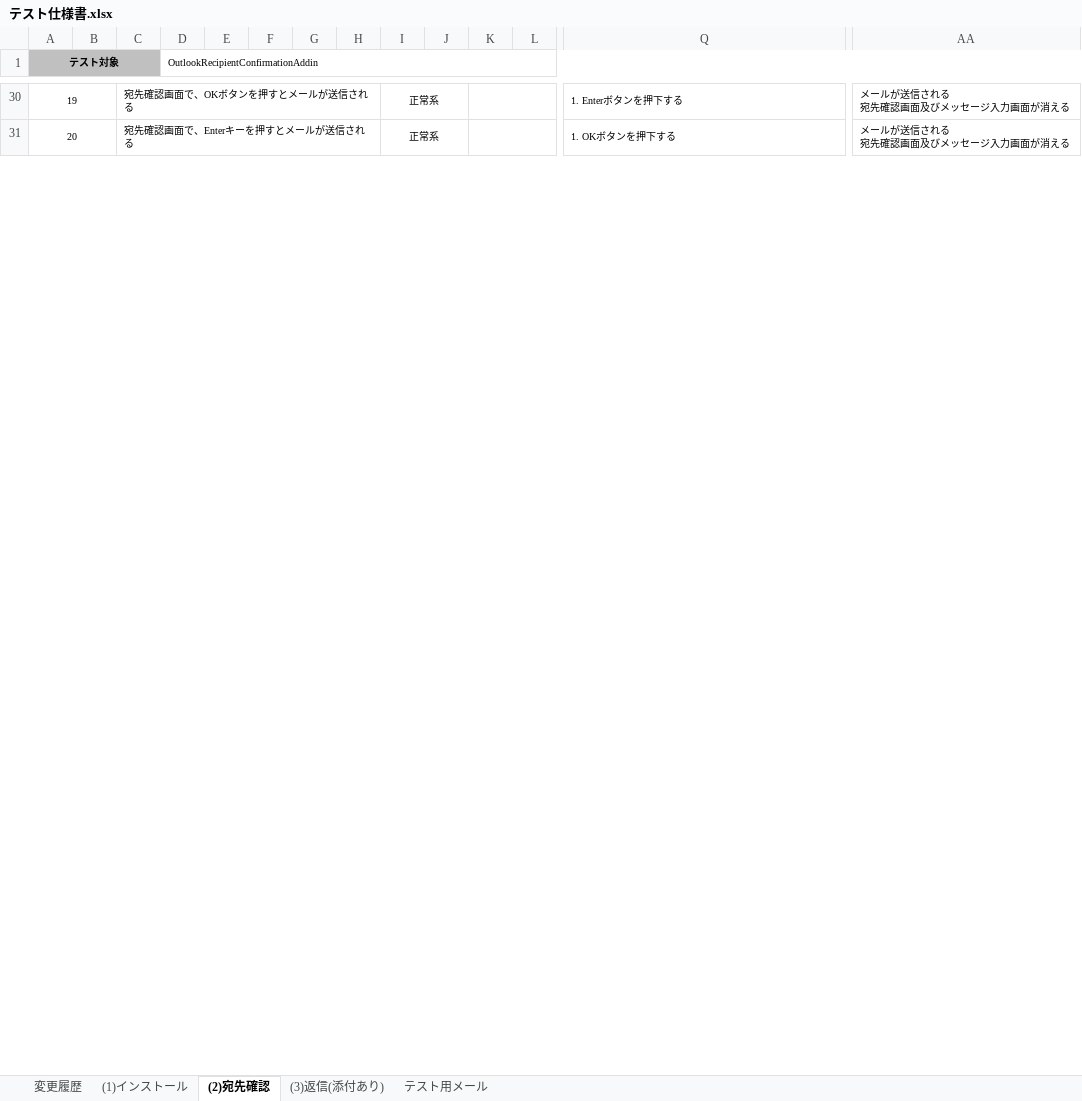
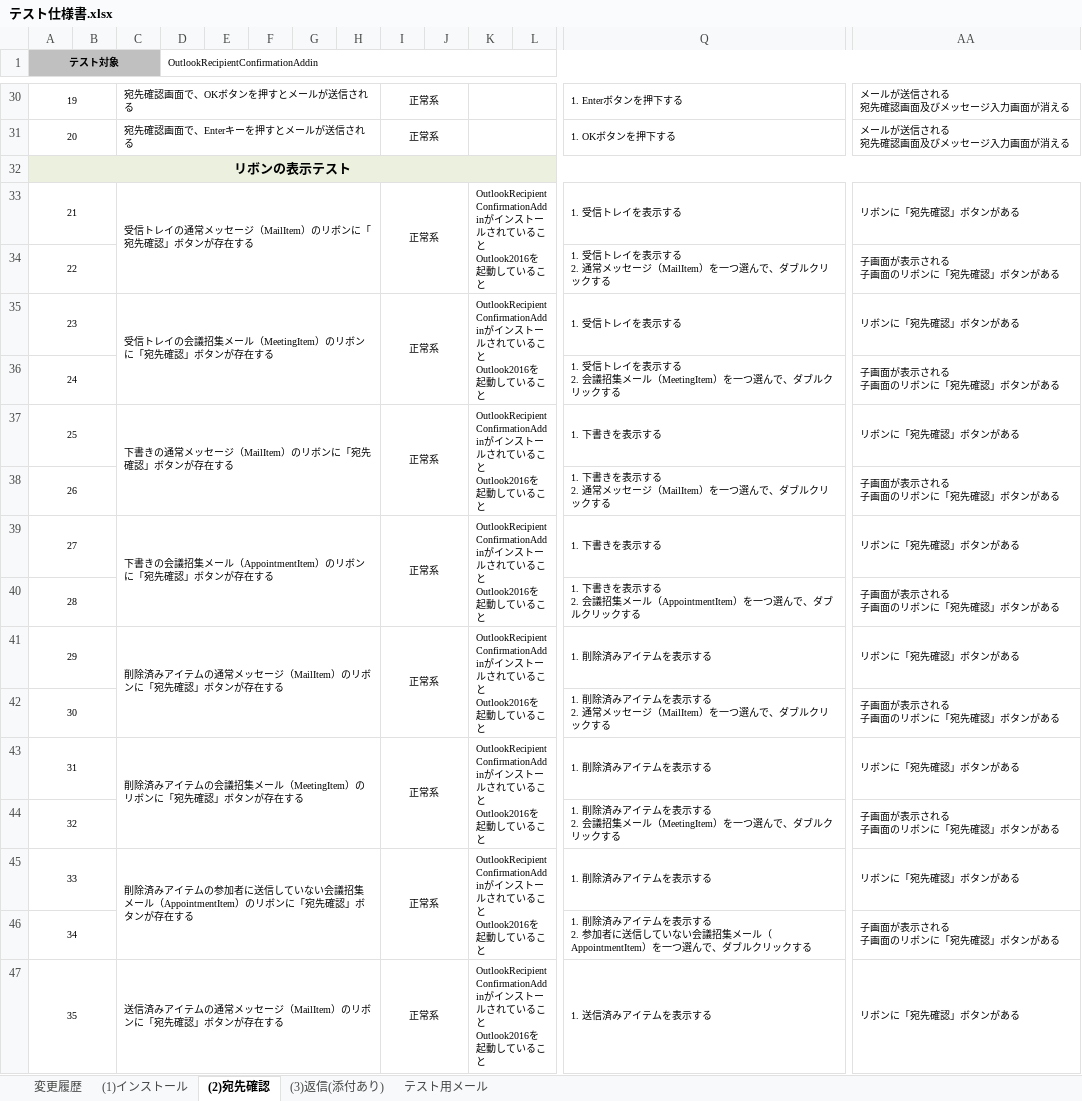
Before and after one commit to ykinoshi1015/OutlookRecipientConfirmationAddin, an Excel workbook: document/テスト仕様書.xlsx, sheet (2)宛先確認, drawn as a sheet; only a part is shown, gaps mark what is left out; values as stored, in another font and other column widths than the file's, no borders; rows hold the shown columns only; ↵ is a line break in a cell; the diff covers the shown part only; the diff names each change by its address in the sheet, - before the commit and + after, or states it on an @@ line.

Commit message:
リボン表示のテストケース追加

```diff
--- a/document/テスト仕様書.xlsx (sheet (2)宛先確認)
+++ b/document/テスト仕様書.xlsx (sheet (2)宛先確認)
+row 32: リボンの表示テスト
+row 33: 21 |  | 受信トレイの通常メッセージ（MailItem）のリボンに「宛先確認」ボタンが存在する |  |  |  |  |  | 正常系 |  | OutlookRecipientConfirmationAddinがインストールされていること ↵ Outlook2016を起動していること |  | 1. 受信トレイを表示する | リボンに「宛先確認」ボタンがある
+row 34: 22 |  |  |  |  |  |  |  |  |  |  |  | 1. 受信トレイを表示する ↵ 2. 通常メッセージ（MailItem）を一つ選んで、ダブルクリックする | 子画面が表示される ↵ 子画面のリボンに「宛先確認」ボタンがある
+row 35: 23 |  | 受信トレイの会議招集メール（MeetingItem）のリボンに「宛先確認」ボタンが存在する |  |  |  |  |  | 正常系 |  | OutlookRecipientConfirmationAddinがインストールされていること ↵ Outlook2016を起動していること |  | 1. 受信トレイを表示する | リボンに「宛先確認」ボタンがある
+row 36: 24 |  |  |  |  |  |  |  |  |  |  |  | 1. 受信トレイを表示する ↵ 2. 会議招集メール（MeetingItem）を一つ選んで、ダブルクリックする | 子画面が表示される ↵ 子画面のリボンに「宛先確認」ボタンがある
+row 37: 25 |  | 下書きの通常メッセージ（MailItem）のリボンに「宛先確認」ボタンが存在する |  |  |  |  |  | 正常系 |  | OutlookRecipientConfirmationAddinがインストールされていること ↵ Outlook2016を起動していること |  | 1. 下書きを表示する | リボンに「宛先確認」ボタンがある
+row 38: 26 |  |  |  |  |  |  |  |  |  |  |  | 1. 下書きを表示する ↵ 2. 通常メッセージ（MailItem）を一つ選んで、ダブルクリックする | 子画面が表示される ↵ 子画面のリボンに「宛先確認」ボタンがある
+row 39: 27 |  | 下書きの会議招集メール（AppointmentItem）のリボンに「宛先確認」ボタンが存在する |  |  |  |  |  | 正常系 |  | OutlookRecipientConfirmationAddinがインストールされていること ↵ Outlook2016を起動していること |  | 1. 下書きを表示する | リボンに「宛先確認」ボタンがある
+row 40: 28 |  |  |  |  |  |  |  |  |  |  |  | 1. 下書きを表示する ↵ 2. 会議招集メール（AppointmentItem）を一つ選んで、ダブルクリックする | 子画面が表示される ↵ 子画面のリボンに「宛先確認」ボタンがある
+row 41: 29 |  | 削除済みアイテムの通常メッセージ（MailItem）のリボンに「宛先確認」ボタンが存在する |  |  |  |  |  | 正常系 |  | OutlookRecipientConfirmationAddinがインストールされていること ↵ Outlook2016を起動していること |  | 1. 削除済みアイテムを表示する | リボンに「宛先確認」ボタンがある
+row 42: 30 |  |  |  |  |  |  |  |  |  |  |  | 1. 削除済みアイテムを表示する ↵ 2. 通常メッセージ（MailItem）を一つ選んで、ダブルクリックする | 子画面が表示される ↵ 子画面のリボンに「宛先確認」ボタンがある
+row 43: 31 |  | 削除済みアイテムの会議招集メール（MeetingItem）のリボンに「宛先確認」ボタンが存在する |  |  |  |  |  | 正常系 |  | OutlookRecipientConfirmationAddinがインストールされていること ↵ Outlook2016を起動していること |  | 1. 削除済みアイテムを表示する | リボンに「宛先確認」ボタンがある
+row 44: 32 |  |  |  |  |  |  |  |  |  |  |  | 1. 削除済みアイテムを表示する ↵ 2. 会議招集メール（MeetingItem）を一つ選んで、ダブルクリックする | 子画面が表示される ↵ 子画面のリボンに「宛先確認」ボタンがある
+row 45: 33 |  | 削除済みアイテムの参加者に送信していない会議招集メール（AppointmentItem）のリボンに「宛先確認」ボタンが存在する |  |  |  |  |  | 正常系 |  | OutlookRecipientConfirmationAddinがインストールされていること ↵ Outlook2016を起動していること |  | 1. 削除済みアイテムを表示する | リボンに「宛先確認」ボタンがある
+row 46: 34 |  |  |  |  |  |  |  |  |  |  |  | 1. 削除済みアイテムを表示する ↵ 2. 参加者に送信していない会議招集メール（AppointmentItem）を一つ選んで、ダブルクリックする | 子画面が表示される ↵ 子画面のリボンに「宛先確認」ボタンがある
+row 47: 35 |  | 送信済みアイテムの通常メッセージ（MailItem）のリボンに「宛先確認」ボタンが存在する |  |  |  |  |  | 正常系 |  | OutlookRecipientConfirmationAddinがインストールされていること ↵ Outlook2016を起動していること |  | 1. 送信済みアイテムを表示する | リボンに「宛先確認」ボタンがある
```
Also changed, not shown: 3 added rows, 8 removed rows, 12 edited cells and cell formats elsewhere in this sheet, sheet 変更履歴.
